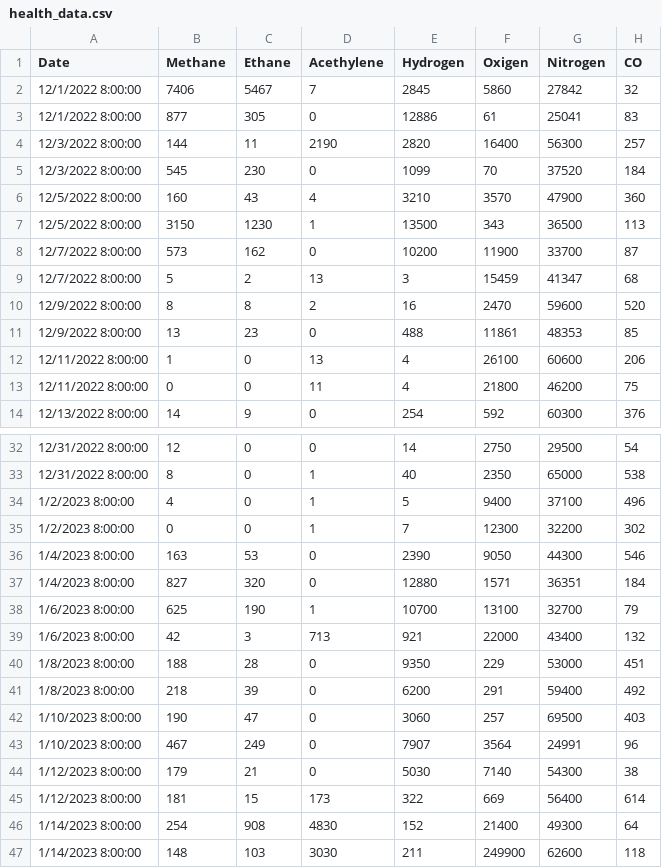
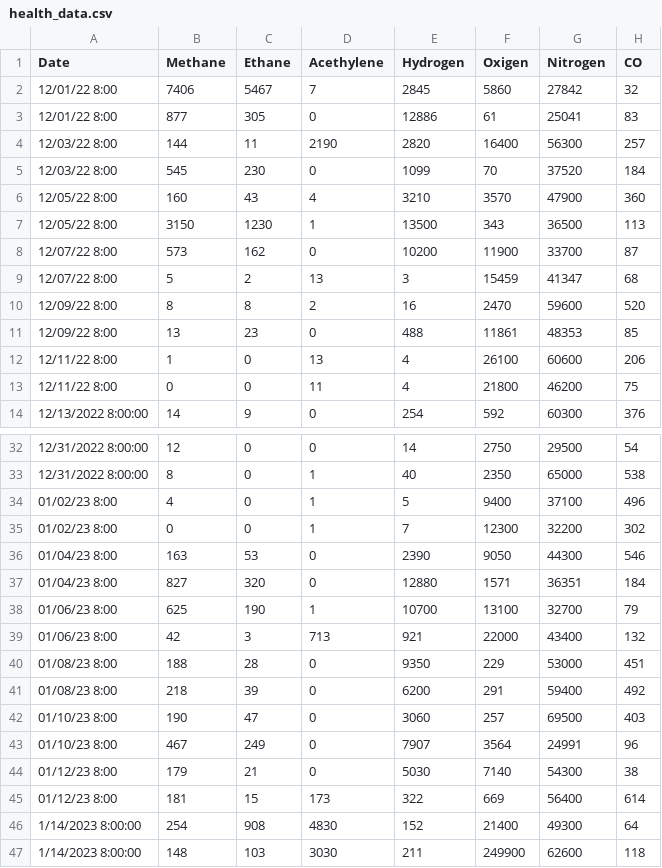
Before and after one commit to SatishKumarRaizada/predictive_app, a CSV file: assets/health_data.csv, drawn as a sheet; only a part is shown, gaps mark what is left out; the diff covers the shown part only; the diff names each change by its address in the sheet, - before the commit and + after, or states it on an @@ line.

```diff
--- a/assets/health_data.csv
+++ b/assets/health_data.csv
-A2:A3 (Date): 12/1/2022 8:00:00
+A2:A3 (Date): 12/01/22 8:00
-A4:A5 (Date): 12/3/2022 8:00:00
+A4:A5 (Date): 12/03/22 8:00
-A6:A7 (Date): 12/5/2022 8:00:00
+A6:A7 (Date): 12/05/22 8:00
-A8:A9 (Date): 12/7/2022 8:00:00
+A8:A9 (Date): 12/07/22 8:00
-A10:A11 (Date): 12/9/2022 8:00:00
+A10:A11 (Date): 12/09/22 8:00
-A12:A13 (Date): 12/11/2022 8:00:00
+A12:A13 (Date): 12/11/22 8:00
-A34:A35 (Date): 1/2/2023 8:00:00
+A34:A35 (Date): 01/02/23 8:00
-A36:A37 (Date): 1/4/2023 8:00:00
+A36:A37 (Date): 01/04/23 8:00
-A38:A39 (Date): 1/6/2023 8:00:00
+A38:A39 (Date): 01/06/23 8:00
-A40:A41 (Date): 1/8/2023 8:00:00
+A40:A41 (Date): 01/08/23 8:00
-A42:A43 (Date): 1/10/2023 8:00:00
+A42:A43 (Date): 01/10/23 8:00
-A44:A45 (Date): 1/12/2023 8:00:00
+A44:A45 (Date): 01/12/23 8:00
```
Also changed, not shown: 168 edited cells elsewhere in this file, 7 other files.
